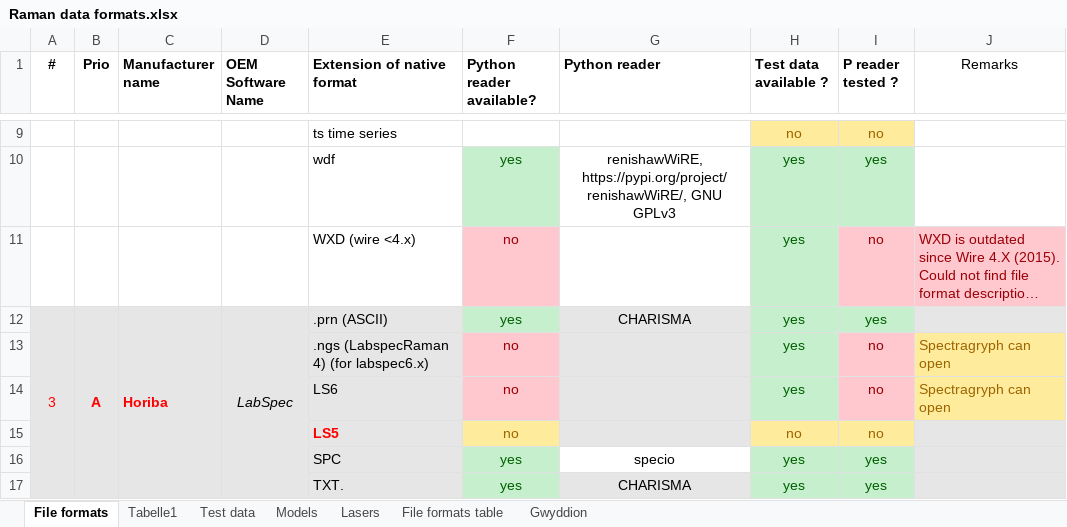
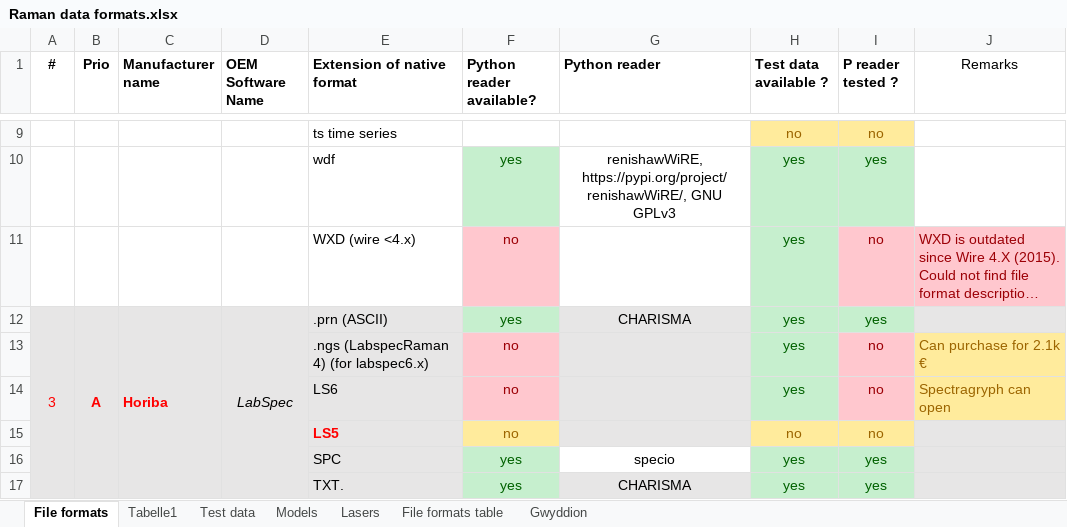
Before and after one commit to h2020charisma/ramanchada, an Excel workbook: documents/Raman data formats.xlsx, sheet File formats, drawn as a sheet; only a part is shown, gaps mark what is left out; long unchanged cells end in …; values as stored, in another font and other column widths than the file's, no borders; the diff names each change by its address in the sheet, - before the commit and + after, or states it on an @@ line.

```diff
--- a/documents/Raman data formats.xlsx (sheet File formats)
+++ b/documents/Raman data formats.xlsx (sheet File formats)
-J13 (Remarks): Spectragryph can open
+J13 (Remarks): Can purchase for 2.1k €
```
Also changed, not shown: 26 other files.
